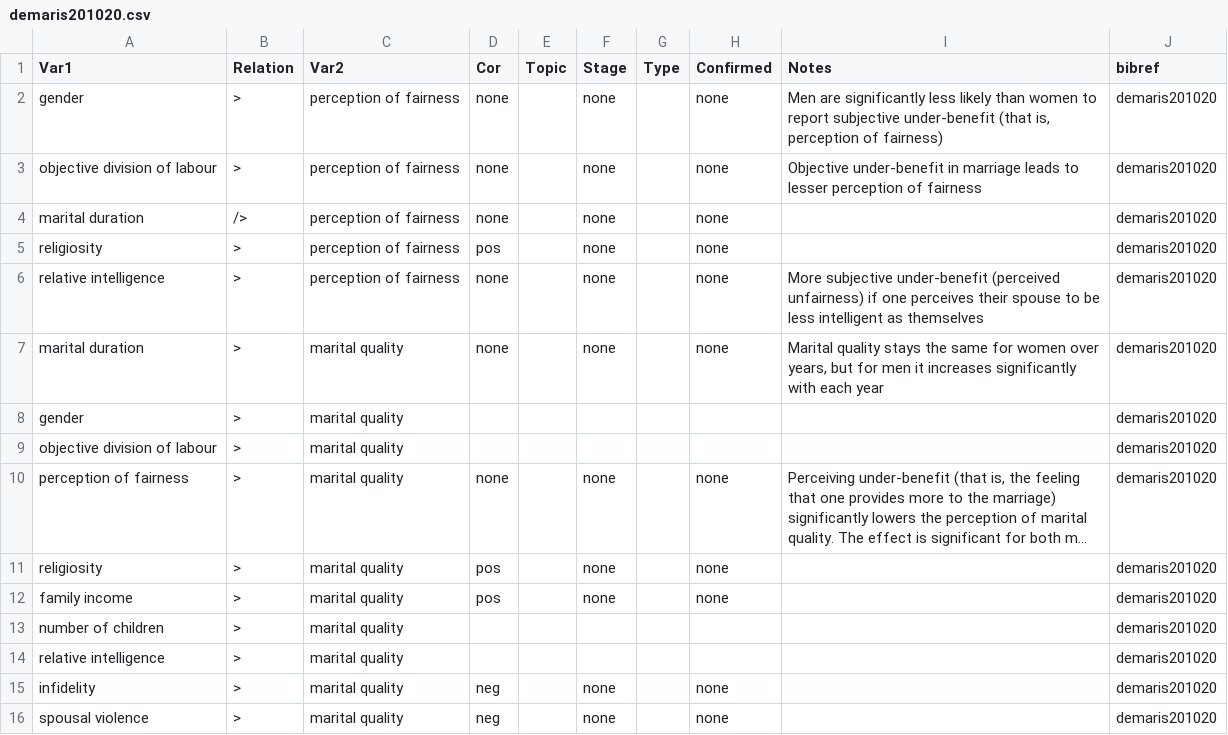
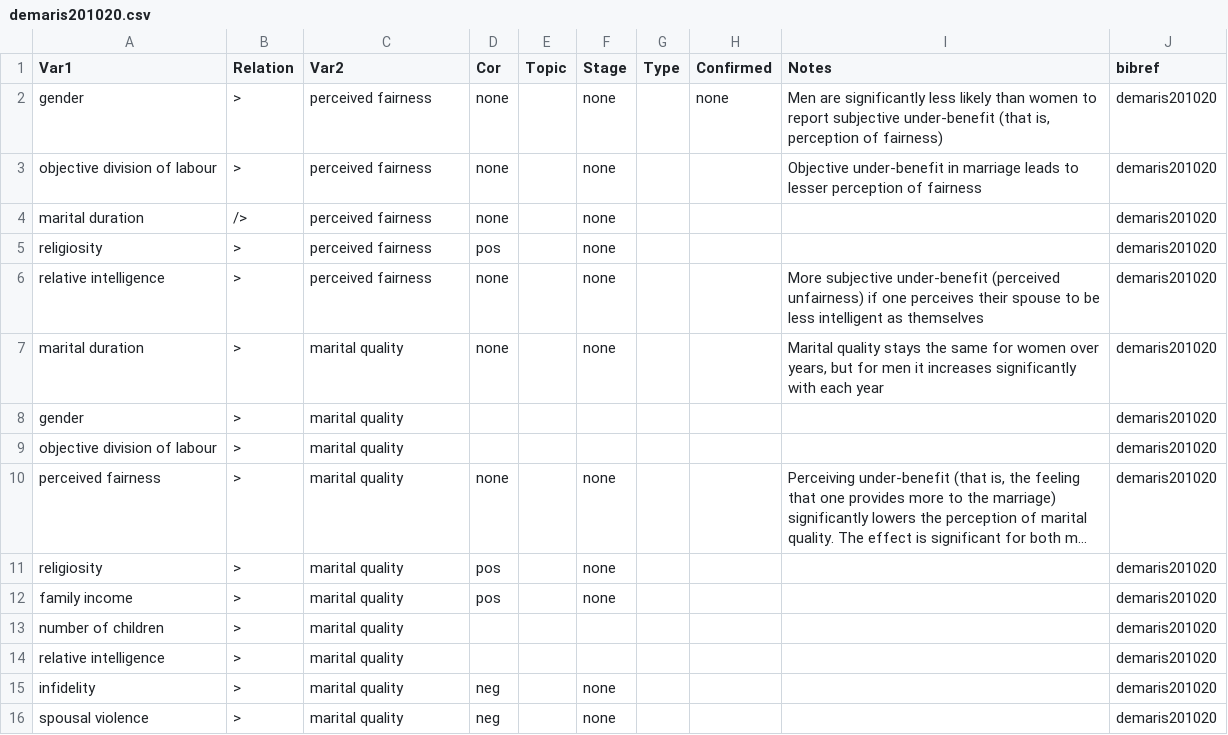
Before and after one commit to angarikadeb/ARCUS, a CSV file: data/tree/documents/2010s/2010/demaris201020/demaris201020.csv, drawn as a sheet; long unchanged cells end in …; the diff names each change by its address in the sheet, - before the commit and + after, or states it on an @@ line.

```diff
--- a/data/tree/documents/2010s/2010/demaris201020/demaris201020.csv
+++ b/data/tree/documents/2010s/2010/demaris201020/demaris201020.csv
-C2:C6 (Var2): perception of fairness
+C2:C6 (Var2): perceived fairness
-H3:H7 (Confirmed): none
+H3:H7 (Confirmed): (empty)
-A10 (Var1): perception of fairness
+A10 (Var1): perceived fairness
-H10:H12 (Confirmed): none
+H10:H12 (Confirmed): (empty)
-H15:H16 (Confirmed): none
+H15:H16 (Confirmed): (empty)
```
Also changed, not shown: data/tree/documents/2010s/2016/carriero2016housework/carriero2016housework.csv, data/tree/documents/2010s/2019/dyble2019engagement/dyble2019engagement.csv, 3 other files.
